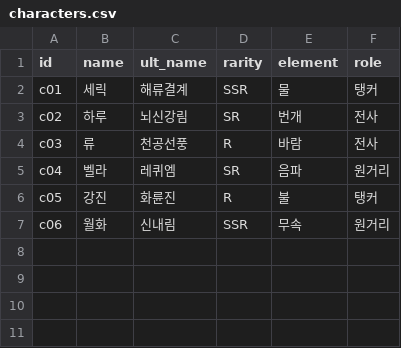
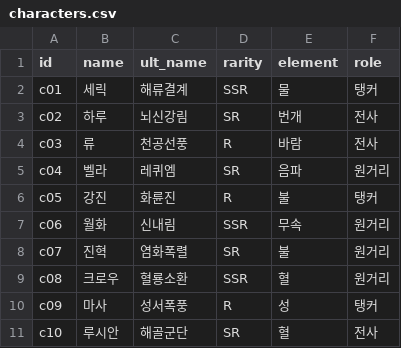
Before and after one commit to dk2208338-pixel/3v3, a CSV file: data/characters.csv, drawn as a sheet.

```diff
--- a/data/characters.csv
+++ b/data/characters.csv
@@ -7 +7,5 @@ c05,강진,화륜진,R,불,탱커
 c06,월화,신내림,SSR,무속,원거리
+c07,진혁,염화폭렬,SR,불,원거리
+c08,크로우,혈룡소환,SSR,혈,원거리
+c09,마사,성서폭풍,R,성,탱커
+c10,루시안,해골군단,SR,혈,전사
```
Also changed, not shown: 23 other files.
